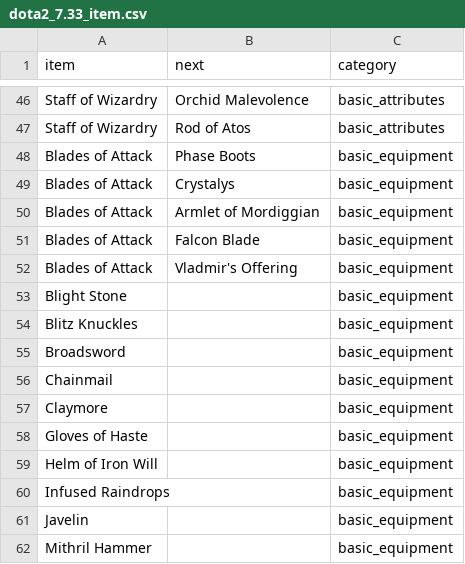
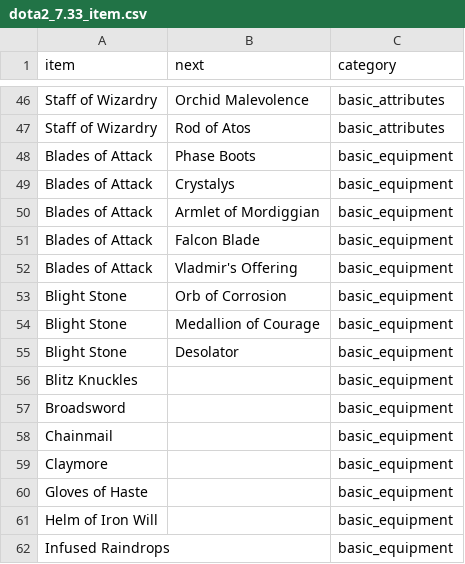
Before and after one commit to luswangl2013/dota2_item_network, a CSV file: dota2_7.33_item.csv, drawn as a sheet; only a part is shown, gaps mark what is left out; the shorter side is filled out with more unchanged rows.

Commit message:
Update dota2_7.33_item.csv

```diff
--- a/dota2_7.33_item.csv
+++ b/dota2_7.33_item.csv
@@ -52,3 +52,5 @@ Blades of Attack,Falcon Blade,basic_equipment
 Blades of Attack,Vladmir's Offering,basic_equipment
-Blight Stone,,basic_equipment
+Blight Stone,Orb of Corrosion,basic_equipment
+Blight Stone,Medallion of Courage,basic_equipment
+Blight Stone,Desolator,basic_equipment
 Blitz Knuckles,,basic_equipment
```
